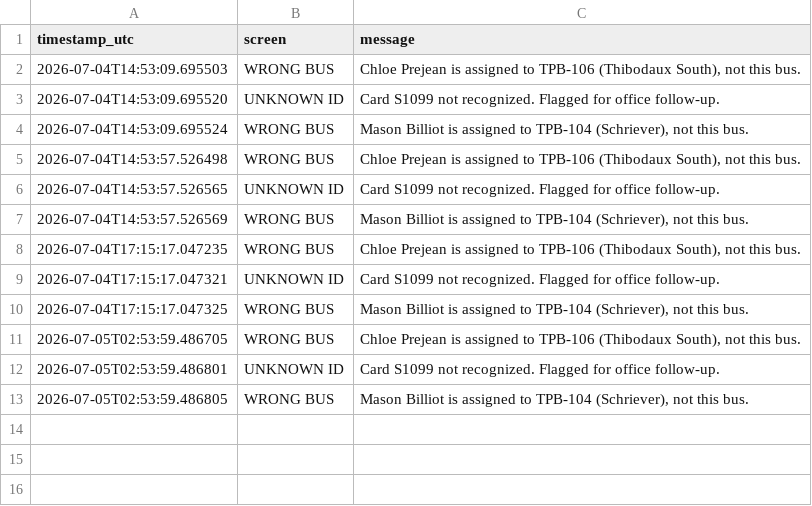
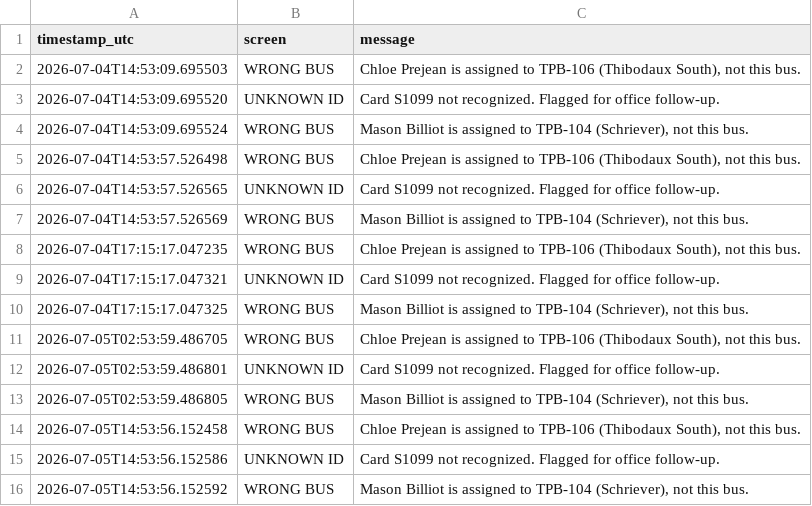
Before and after one commit to hopdot/terrebonne-school-bus-2025-2026, a CSV file: data/flagged_scans.csv, drawn as a sheet; the diff names each change by its address in the sheet, - before the commit and + after, or states it on an @@ line.

Commit message:
Scan monitor: 3 flagged events 2026-07-05 14:53 UTC

```diff
--- a/data/flagged_scans.csv
+++ b/data/flagged_scans.csv
+row 14: 2026-07-05T14:53:56.152458 | WRONG BUS | Chloe Prejean is assigned to TPB-106 (Thibodaux South), not this bus.
+row 15: 2026-07-05T14:53:56.152586 | UNKNOWN ID | Card S1099 not recognized. Flagged for office follow-up.
+row 16: 2026-07-05T14:53:56.152592 | WRONG BUS | Mason Billiot is assigned to TPB-104 (Schriever), not this bus.
```
